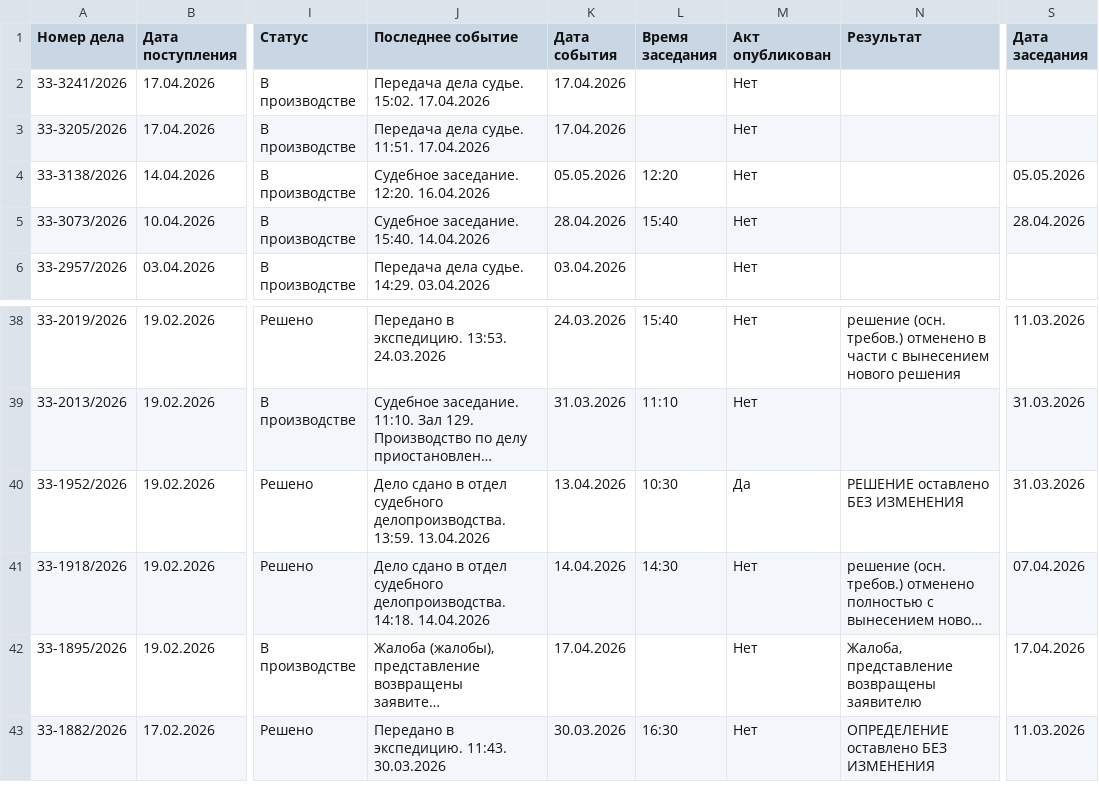
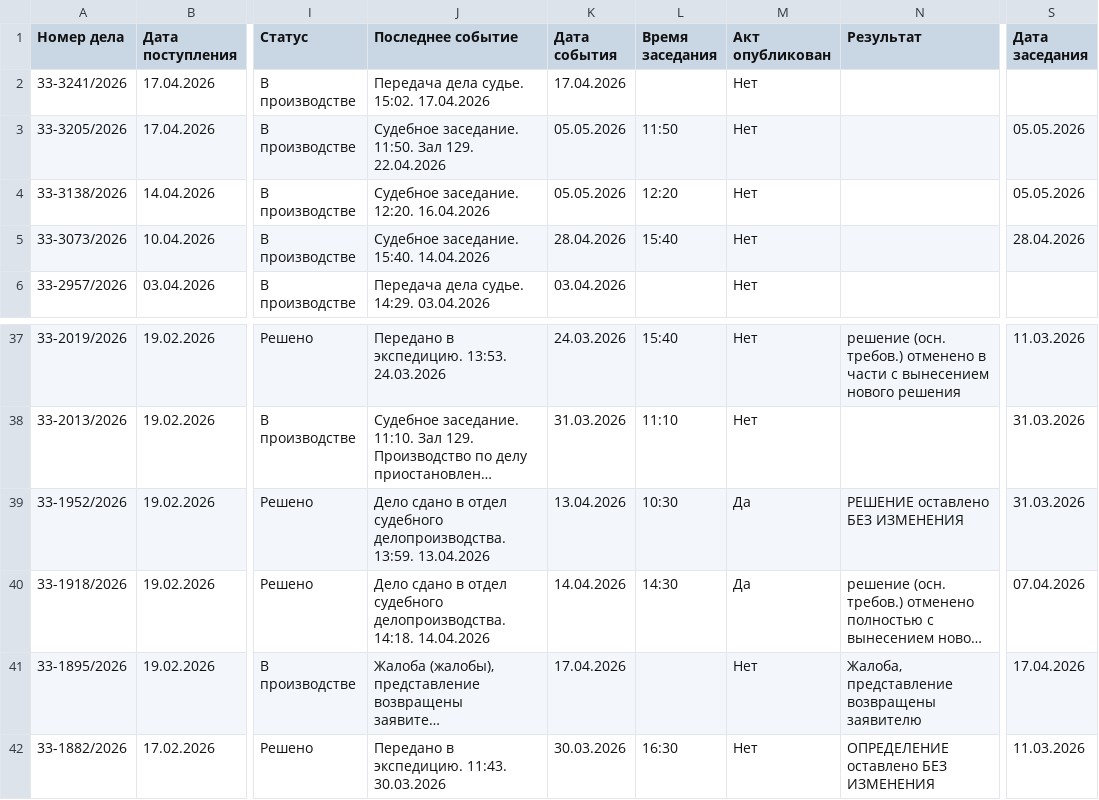
Before and after one commit to SelivanovAS/dashboard, a CSV file: data/sberbank_cases.csv, drawn as a sheet; only a part is shown, gaps mark what is left out; long unchanged cells end in …; addresses are those after the commit; the diff covers the shown part only; the diff names each change by its address in the sheet, - before the commit and + after, or states it on an @@ line.

```diff
--- a/data/sberbank_cases.csv
+++ b/data/sberbank_cases.csv
-J3 (Последнее событие): Передача дела судье. 11:51. 17.04.2026
+J3 (Последнее событие): Судебное заседание. 11:50. Зал 129. 22.04.2026
-K3 (Дата события): 17.04.2026
+K3 (Дата события): 05.05.2026
-L3 (Время заседания): (empty)
+L3 (Время заседания): 11:50
-S3 (Дата заседания): (empty)
+S3 (Дата заседания): 05.05.2026
-M40 (Акт опубликован): Нет
+M40 (Акт опубликован): Да
```
Also changed, not shown: 2 removed rows and 24 edited cells elsewhere in this file, data/sberbank_cases_archive.csv, 3 other files.
